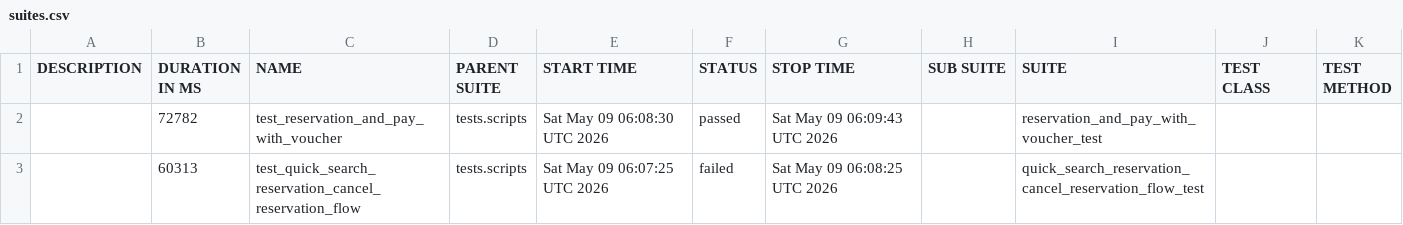
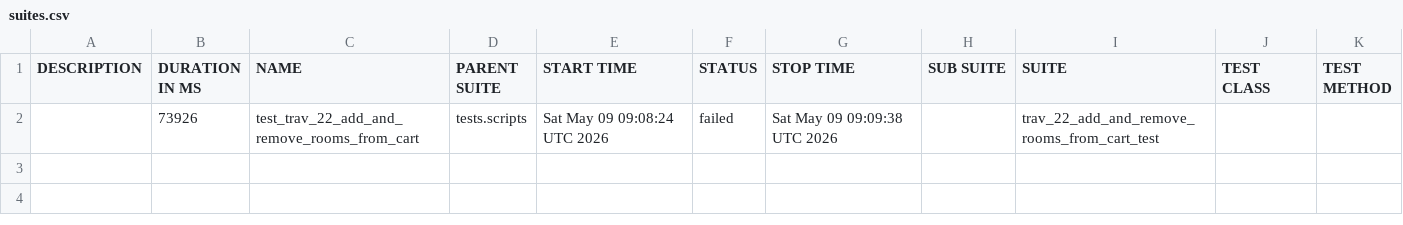
Before and after one commit to gabrielfilipwesrom/qa-reports, a CSV file: data/suites.csv, drawn as a sheet.

```diff
--- a/data/suites.csv
+++ b/data/suites.csv
@@ -1,3 +1,2 @@
 "DESCRIPTION","DURATION IN MS","NAME","PARENT SUITE","START TIME","STATUS","STOP TIME","SUB SUITE","SUITE","TEST CLASS","TEST METHOD"
-"","72782","test_reservation_and_pay_with_voucher","tests.scripts","Sat May 09 06:08:30 UTC 2026","passed","Sat May 09 06:09:43 UTC 2026","","reservation_and_pay_with_voucher_test","",""
-"","60313","test_quick_search_reservation_cancel_reservation_flow","tests.scripts","Sat May 09 06:07:25 UTC 2026","failed","Sat May 09 06:08:25 UTC 2026","","quick_search_reservation_cancel_reservation_flow_test","",""
+"","73926","test_trav_22_add_and_remove_rooms_from_cart","tests.scripts","Sat May 09 09:08:24 UTC 2026","failed","Sat May 09 09:09:38 UTC 2026","","trav_22_add_and_remove_rooms_from_cart_test","",""
```
Also changed, not shown: 31 other files.
